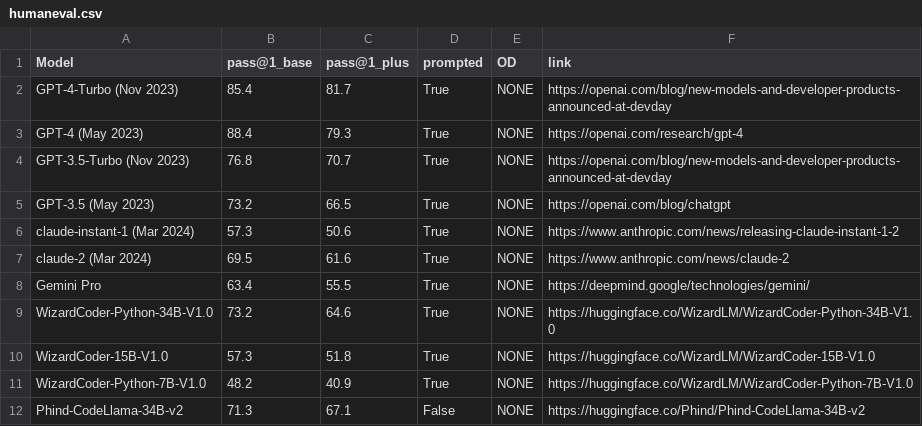
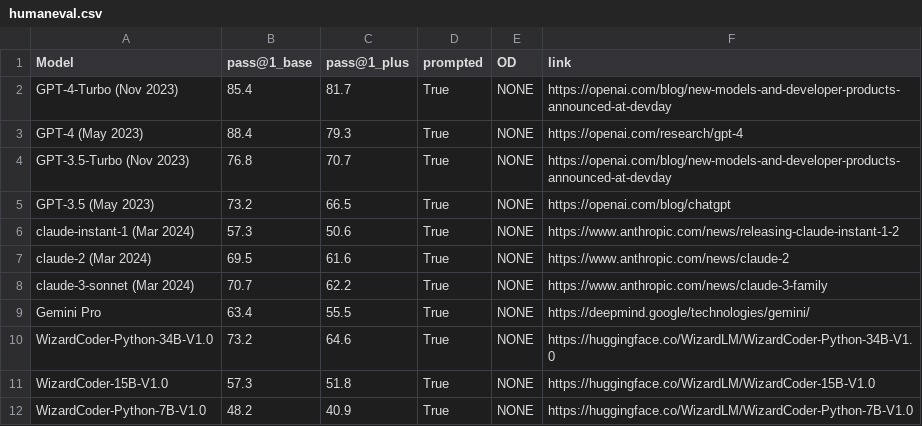
Before and after one commit to evalplus/evalplus.github.io, a CSV file: humaneval.csv, drawn as a sheet; only a part is shown; the shorter side is filled out with more unchanged rows; the diff names each change by its address in the sheet, - before the commit and + after, or states it on an @@ line.

Commit message:
Update claude-3-sonnet

```diff
--- a/humaneval.csv
+++ b/humaneval.csv
+row 8: claude-3-sonnet (Mar 2024) | 70.7 | 62.2 | True | NONE | https://www.anthropic.com/news/claude-3-family
```
